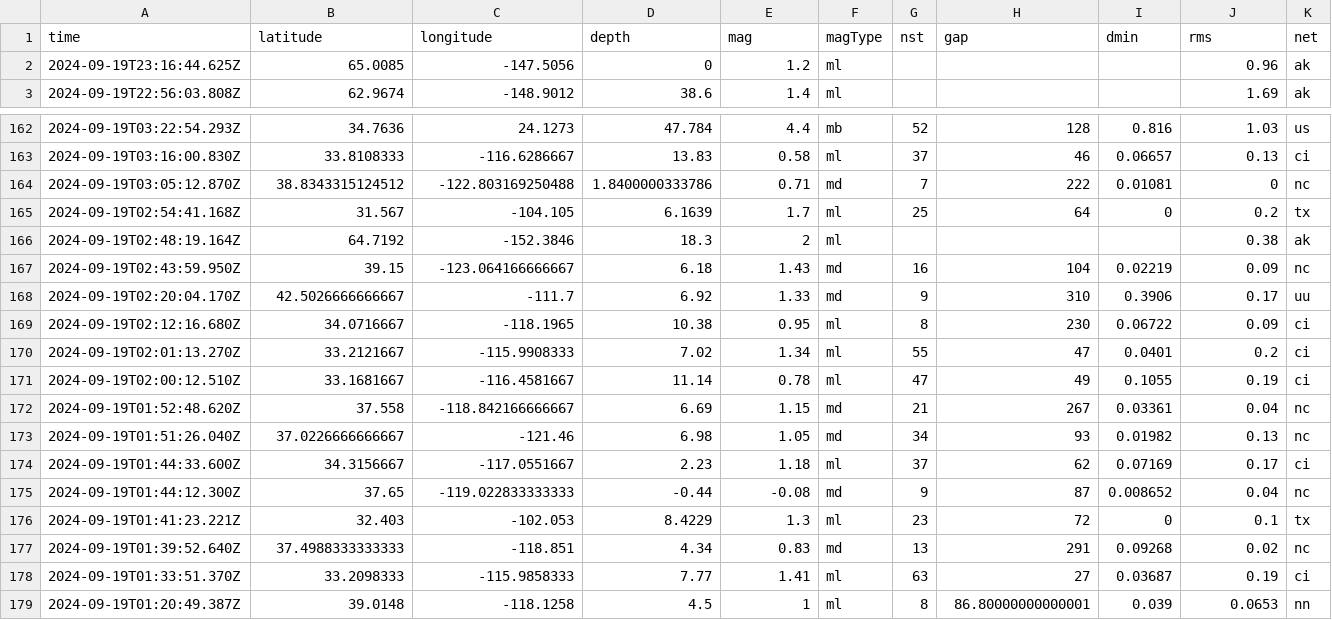
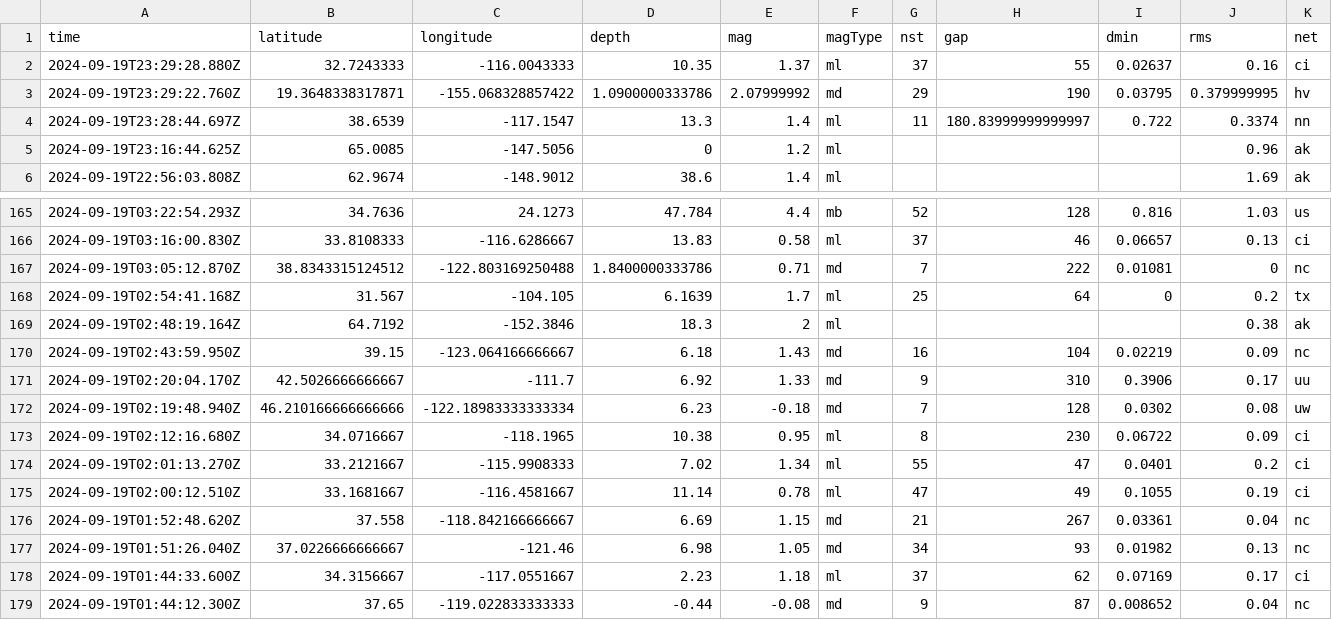
Before and after one commit to HowardTan-repo/demo-github-actions, a CSV file: usgs_current.csv, drawn as a sheet; only a part is shown, gaps mark what is left out; the shorter side is filled out with more unchanged rows; rows hold the shown columns only; the diff names each change by its address in the sheet, - before the commit and + after, or states it on an @@ line.

```diff
--- a/usgs_current.csv
+++ b/usgs_current.csv
+row 2: 2024-09-19T23:29:28.880Z | 32.7243333 | -116.0043333 | 10.35 | 1.37 | ml | 37 | 55 | 0.02637 | 0.16 | ci
+row 3: 2024-09-19T23:29:22.760Z | 19.3648338317871 | -155.068328857422 | 1.0900000333786 | 2.07999992 | md | 29 | 190 | 0.03795 | 0.379999995 | hv
+row 4: 2024-09-19T23:28:44.697Z | 38.6539 | -117.1547 | 13.3 | 1.4 | ml | 11 | 180.83999999999997 | 0.722 | 0.3374 | nn
+row 172: 2024-09-19T02:19:48.940Z | 46.210166666666666 | -122.18983333333334 | 6.23 | -0.18 | md | 7 | 128 | 0.0302 | 0.08 | uw
```
Also changed, not shown: 1 other file.
